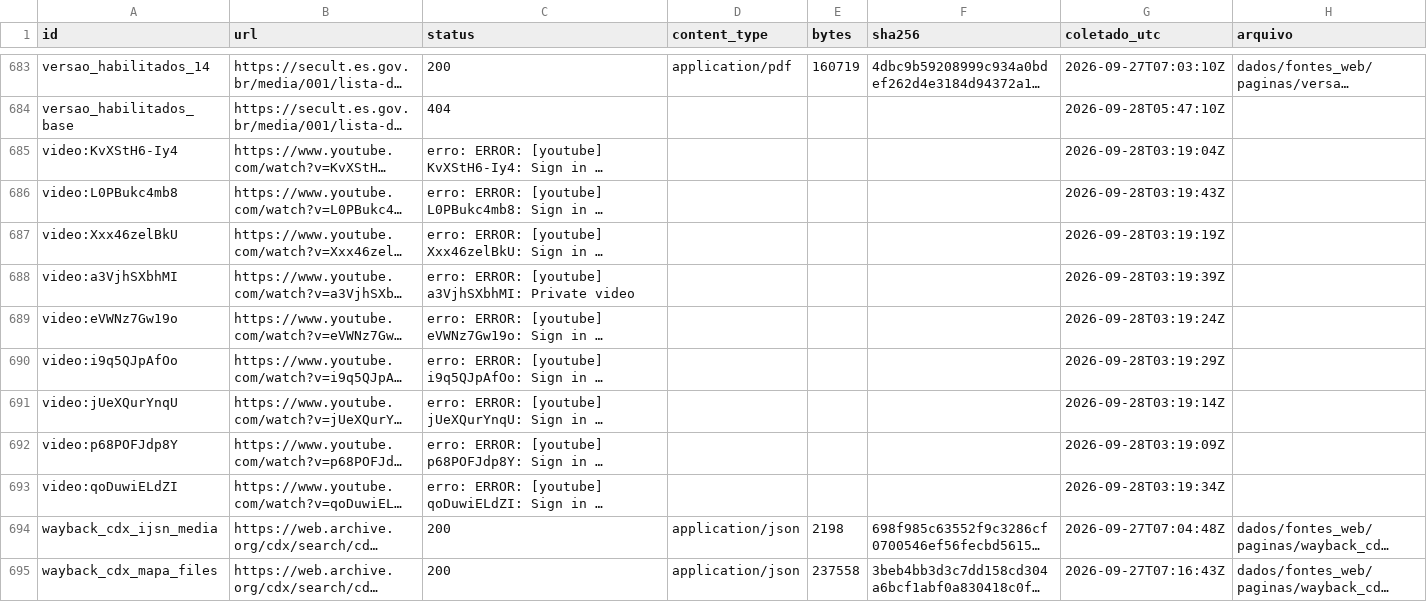
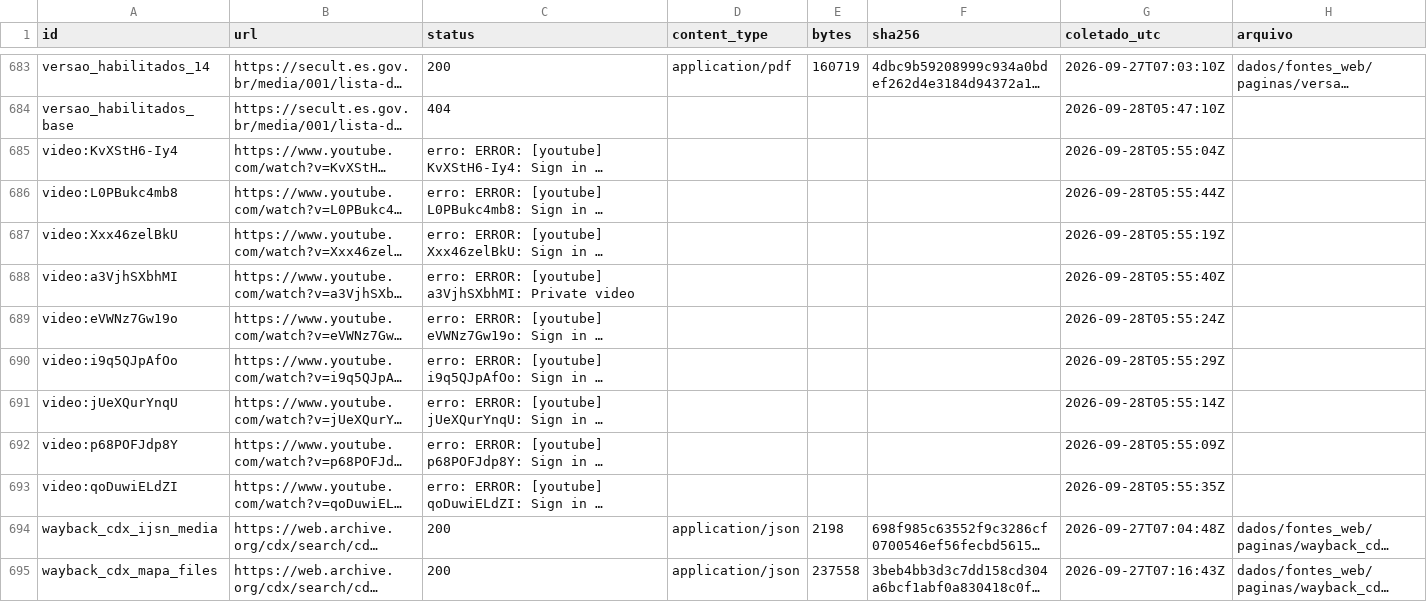
Before and after one commit to fcarva/aval-pol, a CSV file: dados/fontes_web/manifesto.csv, drawn as a sheet; only a part is shown, gaps mark what is left out; long unchanged cells end in …; the diff names each change by its address in the sheet, - before the commit and + after, or states it on an @@ line.

```diff
--- a/dados/fontes_web/manifesto.csv
+++ b/dados/fontes_web/manifesto.csv
-G685 (coletado_utc): 2026-09-28T03:19:04Z
+G685 (coletado_utc): 2026-09-28T05:55:04Z
-G686 (coletado_utc): 2026-09-28T03:19:43Z
+G686 (coletado_utc): 2026-09-28T05:55:44Z
-G687 (coletado_utc): 2026-09-28T03:19:19Z
+G687 (coletado_utc): 2026-09-28T05:55:19Z
-G688 (coletado_utc): 2026-09-28T03:19:39Z
+G688 (coletado_utc): 2026-09-28T05:55:40Z
-G689 (coletado_utc): 2026-09-28T03:19:24Z
+G689 (coletado_utc): 2026-09-28T05:55:24Z
-G690 (coletado_utc): 2026-09-28T03:19:29Z
+G690 (coletado_utc): 2026-09-28T05:55:29Z
-G691 (coletado_utc): 2026-09-28T03:19:14Z
+G691 (coletado_utc): 2026-09-28T05:55:14Z
-G692 (coletado_utc): 2026-09-28T03:19:09Z
+G692 (coletado_utc): 2026-09-28T05:55:09Z
-G693 (coletado_utc): 2026-09-28T03:19:34Z
+G693 (coletado_utc): 2026-09-28T05:55:35Z
```
